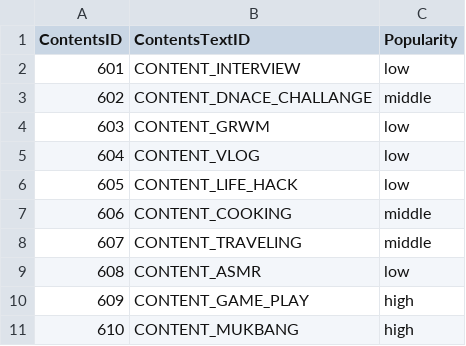
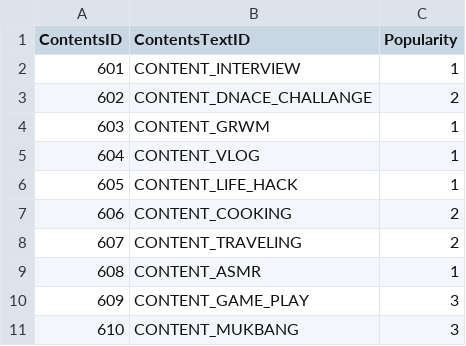
Before and after one commit to HaeinLEE117/CatFluencer_Simulation, a CSV file: Assets/@ExcelData/ContentsData.csv, drawn as a sheet.

```diff
--- a/Assets/@ExcelData/ContentsData.csv
+++ b/Assets/@ExcelData/ContentsData.csv
@@ -1,11 +1,11 @@
 ContentsID,ContentsTextID,Popularity
-601,CONTENT_INTERVIEW,low
-602,CONTENT_DNACE_CHALLANGE,middle
-603,CONTENT_GRWM,low
-604,CONTENT_VLOG,low
-605,CONTENT_LIFE_HACK,low
-606,CONTENT_COOKING,middle
-607,CONTENT_TRAVELING,middle
-608,CONTENT_ASMR,low
-609,CONTENT_GAME_PLAY,high
-610,CONTENT_MUKBANG,high
+601,CONTENT_INTERVIEW,1
+602,CONTENT_DNACE_CHALLANGE,2
+603,CONTENT_GRWM,1
+604,CONTENT_VLOG,1
+605,CONTENT_LIFE_HACK,1
+606,CONTENT_COOKING,2
+607,CONTENT_TRAVELING,2
+608,CONTENT_ASMR,1
+609,CONTENT_GAME_PLAY,3
+610,CONTENT_MUKBANG,3
```
Also changed, not shown: Assets/@ExcelData/LocationData.csv, Assets/@ExcelData/TextData.csv, 9 other files.
